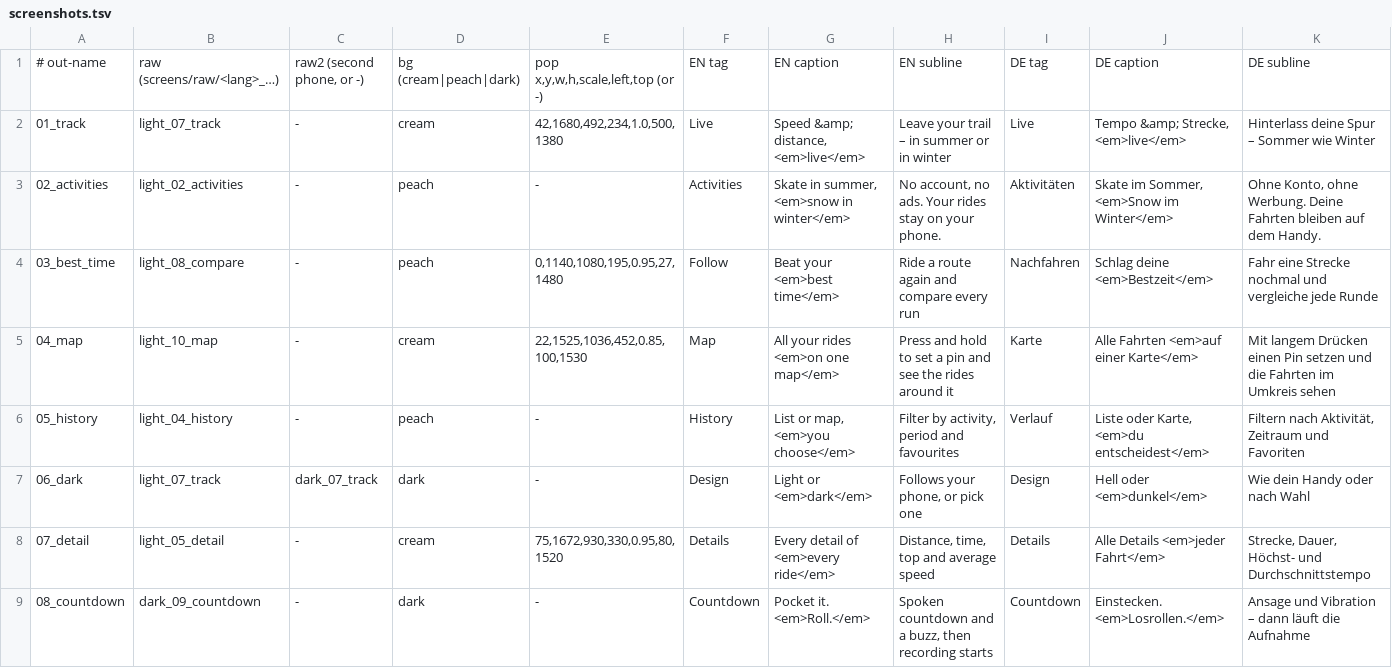
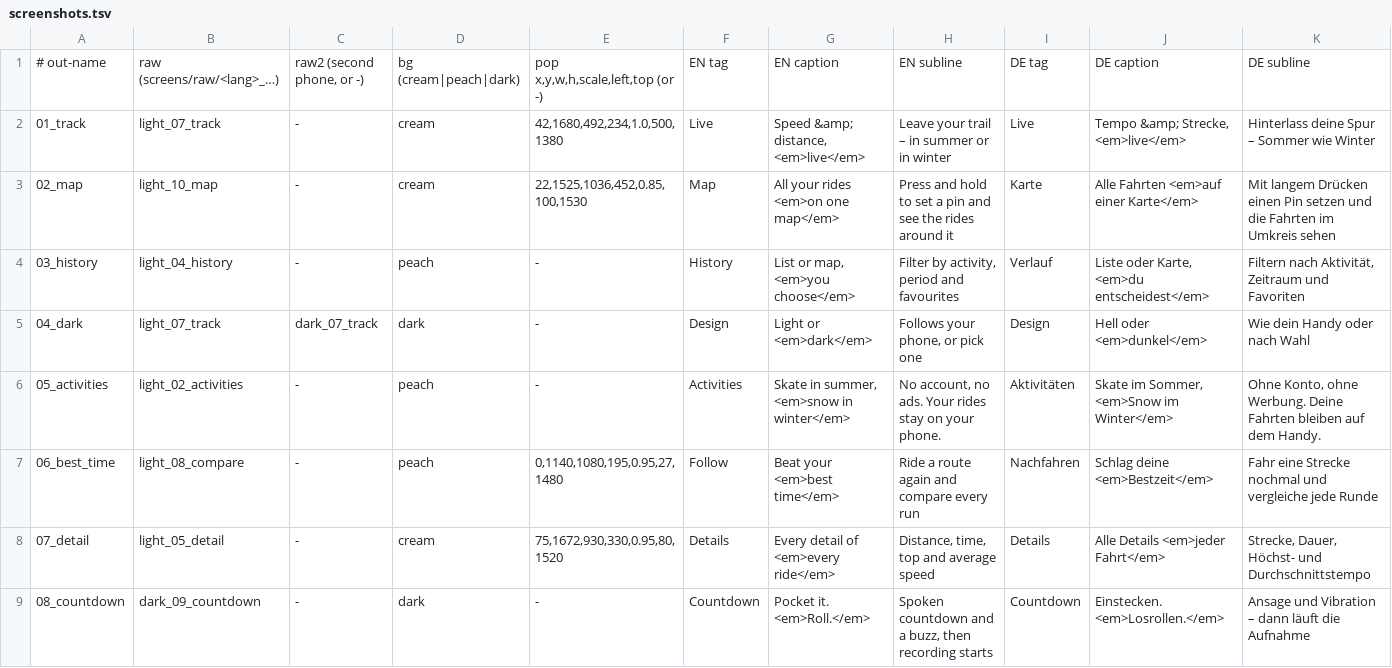
Before and after one commit to Valijuu/Retrail, a TSV file: store/play/screenshots.tsv, drawn as a sheet.

```diff
--- a/store/play/screenshots.tsv
+++ b/store/play/screenshots.tsv
@@ -2,7 +2,7 @@
 01_track	light_07_track	-	cream	42,1680,492,234,1.0,500,1380	Live	Speed &amp; distance, <em>live</em>	Leave your trail – in summer or in winter	Live	Tempo &amp; Strecke, <em>live</em>	Hinterlass deine Spur – Sommer wie Winter
-02_activities	light_02_activities	-	peach	-	Activities	Skate in summer, <em>snow in winter</em>	No account, no ads. Your rides stay on your phone.	Aktivitäten	Skate im Sommer, <em>Snow im Winter</em>	Ohne Konto, ohne Werbung. Deine Fahrten bleiben auf dem Handy.
-03_best_time	light_08_compare	-	peach	0,1140,1080,195,0.95,27,1480	Follow	Beat your <em>best time</em>	Ride a route again and compare every run	Nachfahren	Schlag deine <em>Bestzeit</em>	Fahr eine Strecke nochmal und vergleiche jede Runde
-04_map	light_10_map	-	cream	22,1525,1036,452,0.85,100,1530	Map	All your rides <em>on one map</em>	Press and hold to set a pin and see the rides around it	Karte	Alle Fahrten <em>auf einer Karte</em>	Mit langem Drücken einen Pin setzen und die Fahrten im Umkreis sehen
-05_history	light_04_history	-	peach	-	History	List or map, <em>you choose</em>	Filter by activity, period and favourites	Verlauf	Liste oder Karte, <em>du entscheidest</em>	Filtern nach Aktivität, Zeitraum und Favoriten
-06_dark	light_07_track	dark_07_track	dark	-	Design	Light or <em>dark</em>	Follows your phone, or pick one	Design	Hell oder <em>dunkel</em>	Wie dein Handy oder nach Wahl
+02_map	light_10_map	-	cream	22,1525,1036,452,0.85,100,1530	Map	All your rides <em>on one map</em>	Press and hold to set a pin and see the rides around it	Karte	Alle Fahrten <em>auf einer Karte</em>	Mit langem Drücken einen Pin setzen und die Fahrten im Umkreis sehen
+03_history	light_04_history	-	peach	-	History	List or map, <em>you choose</em>	Filter by activity, period and favourites	Verlauf	Liste oder Karte, <em>du entscheidest</em>	Filtern nach Aktivität, Zeitraum und Favoriten
+04_dark	light_07_track	dark_07_track	dark	-	Design	Light or <em>dark</em>	Follows your phone, or pick one	Design	Hell oder <em>dunkel</em>	Wie dein Handy oder nach Wahl
+05_activities	light_02_activities	-	peach	-	Activities	Skate in summer, <em>snow in winter</em>	No account, no ads. Your rides stay on your phone.	Aktivitäten	Skate im Sommer, <em>Snow im Winter</em>	Ohne Konto, ohne Werbung. Deine Fahrten bleiben auf dem Handy.
+06_best_time	light_08_compare	-	peach	0,1140,1080,195,0.95,27,1480	Follow	Beat your <em>best time</em>	Ride a route again and compare every run	Nachfahren	Schlag deine <em>Bestzeit</em>	Fahr eine Strecke nochmal und vergleiche jede Runde
 07_detail	light_05_detail	-	cream	75,1672,930,330,0.95,80,1520	Details	Every detail of <em>every ride</em>	Distance, time, top and average speed	Details	Alle Details <em>jeder Fahrt</em>	Strecke, Dauer, Höchst- und Durchschnittstempo
```
Also changed, not shown: 12 other files.
